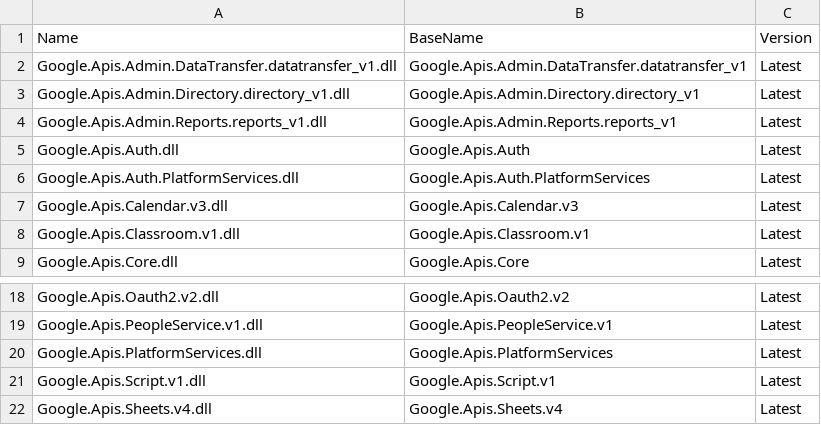
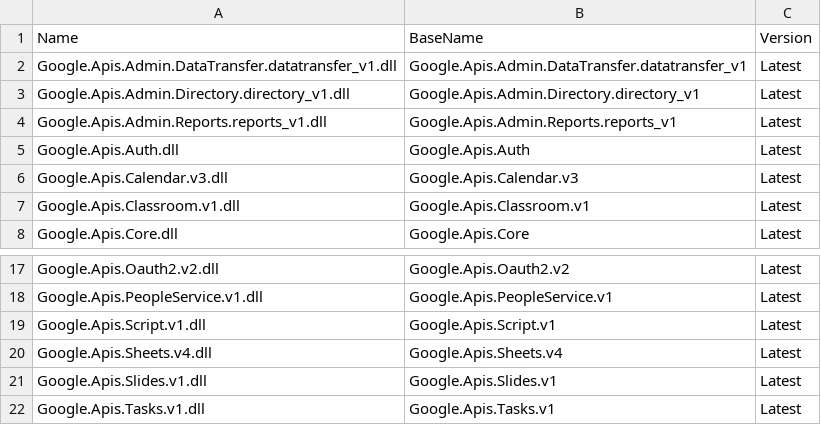
Before and after one commit to SCRT-HQ/PSGSuite, a CSV file: ci/NuGetDependencies.csv, drawn as a sheet; only a part is shown, gaps mark what is left out; the shorter side is filled out with more unchanged rows.

```diff
--- a/ci/NuGetDependencies.csv
+++ b/ci/NuGetDependencies.csv
@@ -5,3 +5,2 @@ Google.Apis.Admin.Reports.reports_v1.dll,Google.Apis.Admin.Reports.reports_v1,La
 Google.Apis.Auth.dll,Google.Apis.Auth,Latest
-Google.Apis.Auth.PlatformServices.dll,Google.Apis.Auth.PlatformServices,Latest
 Google.Apis.Calendar.v3.dll,Google.Apis.Calendar.v3,Latest
@@ -19,3 +18,2 @@ Google.Apis.Oauth2.v2.dll,Google.Apis.Oauth2.v2,Latest
 Google.Apis.PeopleService.v1.dll,Google.Apis.PeopleService.v1,Latest
-Google.Apis.PlatformServices.dll,Google.Apis.PlatformServices,Latest
 Google.Apis.Script.v1.dll,Google.Apis.Script.v1,Latest
```
Also changed, not shown: 11 other files.
